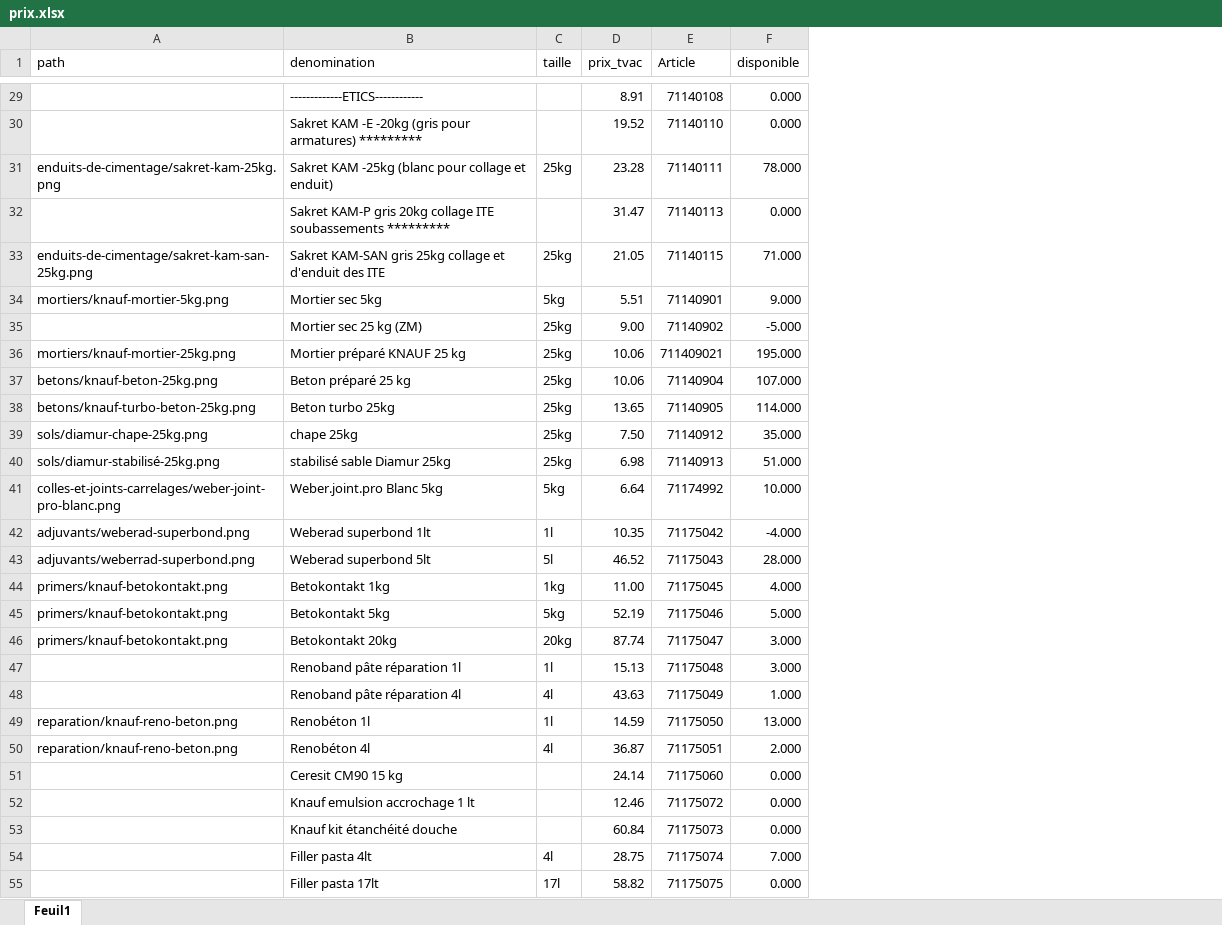
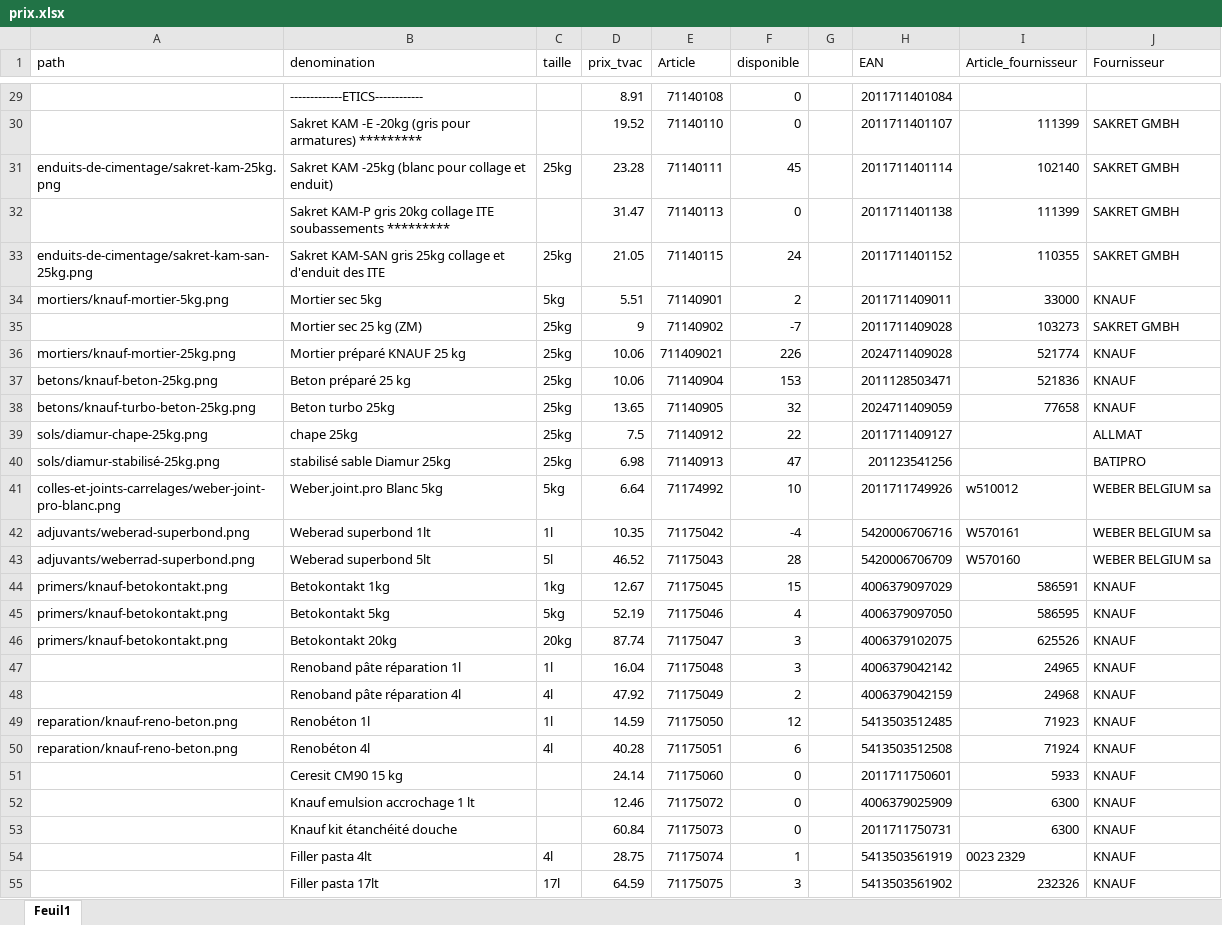
Before and after one commit to Ets-Braconnier/produits-cimentaires, an Excel workbook: prix/prix.xlsx, sheet Feuil1, drawn as a sheet; only a part is shown, gaps mark what is left out; values as stored, in another font and other column widths than the file's, no cell formats; the diff covers the shown part only; the diff names each change by its address in the sheet, - before the commit and + after, or states it on an @@ line.

Commit message:
Mise à jour des prix

```diff
--- a/prix/prix.xlsx (sheet Feuil1)
+++ b/prix/prix.xlsx (sheet Feuil1)
+column G, empty
+column H (EAN), rows 29-55: 2011711401084 | 2011711401107 | 2011711401114 | 2011711401138 | 2011711401152 | 2011711409011 | 2011711409028 | 2024711409028 | 2011128503471 | 2024711409059 | 2011711409127 | 201123541256 | 2011711749926 | 5420006706716 | 5420006706709 | 4006379097029 | 4006379097050 | 4006379102075 | 4006379042142 | 4006379042159 | 5413503512485 | 5413503512508 | 2011711750601 | 4006379025909 | 2011711750731 | 5413503561919 | 5413503561902
+column I (Article_fournisseur), rows 30-55: 111399 | 102140 | 111399 | 110355 | 33000 | 103273 | 521774 | 521836 | 77658 |  |  | w510012 | W570161 | W570160 | 586591 | 586595 | 625526 | 24965 | 24968 | 71923 | 71924 | 5933 | 6300 | 6300 | 0023 2329 | 232326
+column J (Fournisseur), rows 30-55: SAKRET GMBH | SAKRET GMBH | SAKRET GMBH | SAKRET GMBH | KNAUF | SAKRET GMBH | KNAUF | KNAUF | KNAUF | ALLMAT | BATIPRO | WEBER BELGIUM sa | WEBER BELGIUM sa | WEBER BELGIUM sa | KNAUF | KNAUF | KNAUF | KNAUF | KNAUF | KNAUF | KNAUF | KNAUF | KNAUF | KNAUF | KNAUF | KNAUF
-F29:F30 (disponible): 0.000
+F29:F30 (disponible): 0
-F31 (disponible): 78.000
+F31 (disponible): 45
-F32 (disponible): 0.000
+F32 (disponible): 0
-F33 (disponible): 71.000
+F33 (disponible): 24
-F34 (disponible): 9.000
+F34 (disponible): 2
-D35 (prix_tvac): 9.00
+D35 (prix_tvac): 9
-F35 (disponible): -5.000
+F35 (disponible): -7
-F36 (disponible): 195.000
+F36 (disponible): 226
-F37 (disponible): 107.000
+F37 (disponible): 153
-F38 (disponible): 114.000
+F38 (disponible): 32
-D39 (prix_tvac): 7.50
+D39 (prix_tvac): 7.5
-F39 (disponible): 35.000
+F39 (disponible): 22
-F40 (disponible): 51.000
+F40 (disponible): 47
-F41 (disponible): 10.000
+F41 (disponible): 10
-F42 (disponible): -4.000
+F42 (disponible): -4
-F43 (disponible): 28.000
+F43 (disponible): 28
-D44 (prix_tvac): 11.00
+D44 (prix_tvac): 12.67
-F44 (disponible): 4.000
+F44 (disponible): 15
-F45 (disponible): 5.000
+F45 (disponible): 4
-F46:F47 (disponible): 3.000
+F46:F47 (disponible): 3
-D47 (prix_tvac): 15.13
+D47 (prix_tvac): 16.04
-D48 (prix_tvac): 43.63
+D48 (prix_tvac): 47.92
-F48 (disponible): 1.000
+F48 (disponible): 2
-F49 (disponible): 13.000
+F49 (disponible): 12
-D50 (prix_tvac): 36.87
+D50 (prix_tvac): 40.28
-F50 (disponible): 2.000
+F50 (disponible): 6
-F51:F53 (disponible): 0.000
+F51:F53 (disponible): 0
-F54 (disponible): 7.000
+F54 (disponible): 1
-D55 (prix_tvac): 58.82
+D55 (prix_tvac): 64.59
-F55 (disponible): 0.000
+F55 (disponible): 3
```
Also changed, not shown: 159 edited cells elsewhere in this sheet, cell formats.
